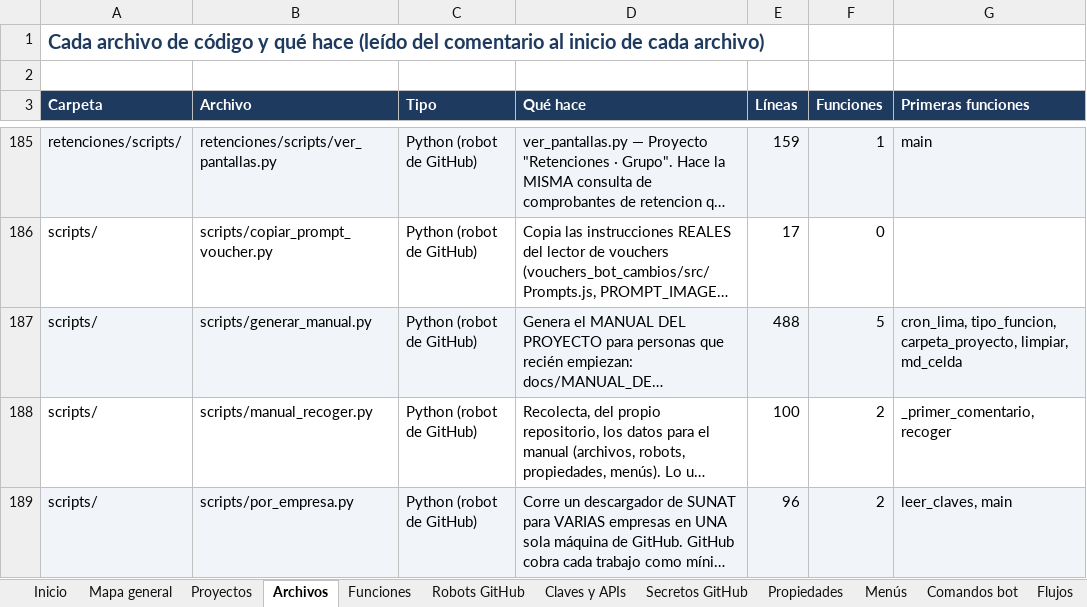
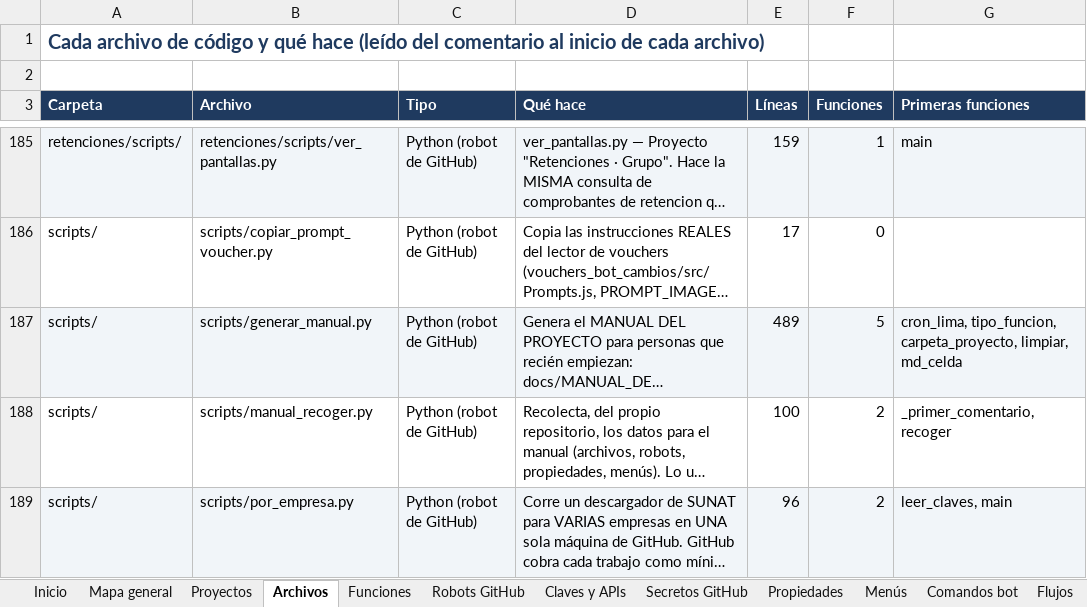
Before and after one commit to Aquivan/Claude, an Excel workbook: docs/MANUAL_DEL_PROYECTO.xlsx, sheet Archivos, drawn as a sheet; only a part is shown, gaps mark what is left out; long unchanged cells end in …; values as stored, in another font and other column widths than the file's, no borders; the diff covers the shown part only; the diff names each change by its address in the sheet, - before the commit and + after, or states it on an @@ line.

```diff
--- a/docs/MANUAL_DEL_PROYECTO.xlsx (sheet Archivos)
+++ b/docs/MANUAL_DEL_PROYECTO.xlsx (sheet Archivos)
-E187 (Líneas): 488
+E187 (Líneas): 489
```
Also changed, not shown: 4 edited cells elsewhere in this sheet, sheet Historial, sheet Funciones, sheet Inicio, 4 other files.
